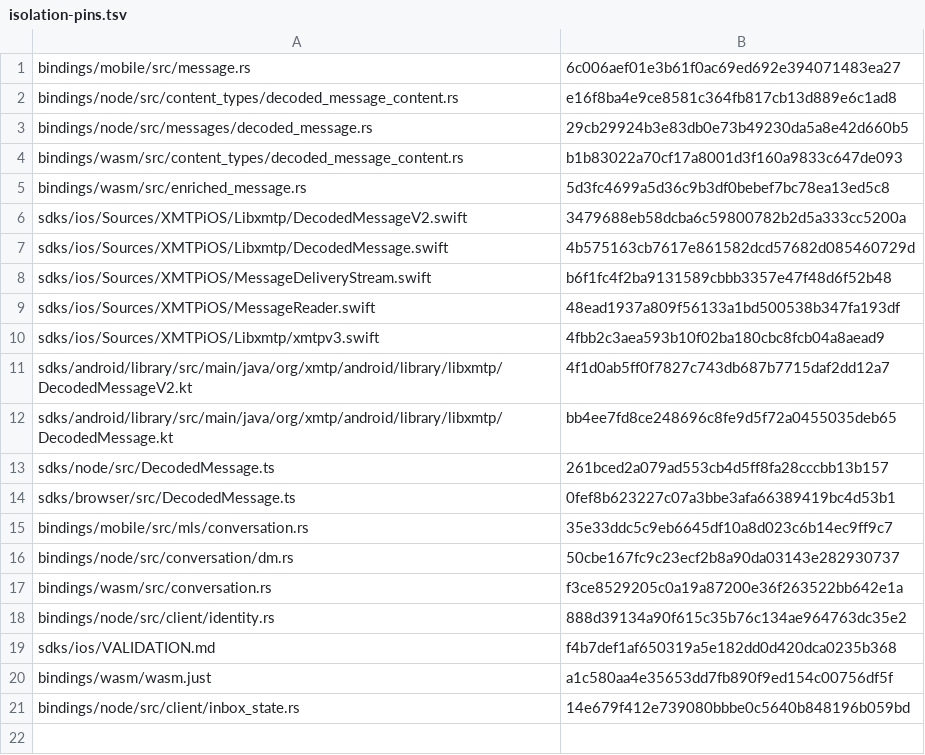
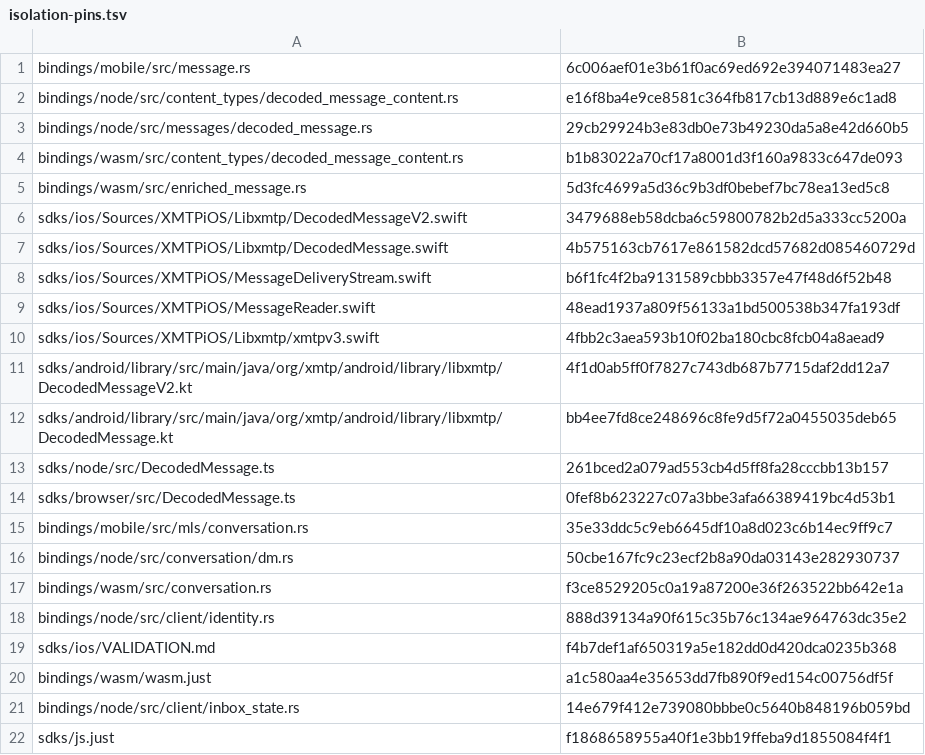
Before and after one commit to xmtp/libxmtp, a TSV file: crates/xmtp_sdk/dev/isolation-pins.tsv, drawn as a sheet.

Commit message:
Pin the reviewed isolated Browser task graph

```diff
--- a/crates/xmtp_sdk/dev/isolation-pins.tsv
+++ b/crates/xmtp_sdk/dev/isolation-pins.tsv
@@ -21 +21,2 @@ bindings/wasm/wasm.just	a1c580aa4e35653dd7fb890f9ed154c00756df5f
 bindings/node/src/client/inbox_state.rs	14e679f412e739080bbbe0c5640b848196b059bd
+sdks/js.just	f1868658955a40f1e3bb19ffeba9d1855084f4f1
```
